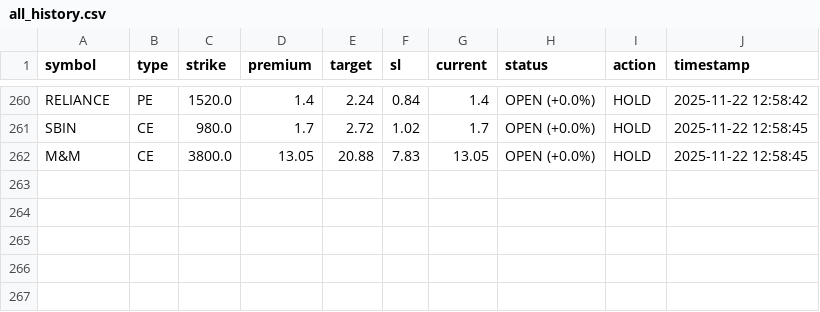
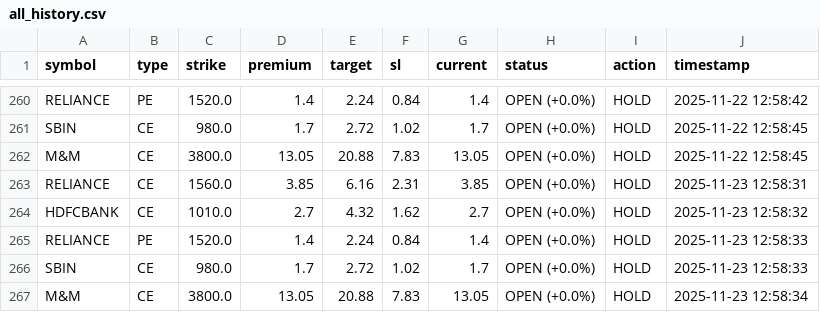
Before and after one commit to Vishalsnw/NIFTY_OPTIONS, a CSV file: all_history.csv, drawn as a sheet; only a part is shown, gaps mark what is left out.

```diff
--- a/all_history.csv
+++ b/all_history.csv
@@ -262 +262,6 @@ SBIN,CE,980.0,1.7,2.72,1.02,1.7,OPEN (+0.0%),HOLD,2025-11-22 12:58:45
 M&M,CE,3800.0,13.05,20.88,7.83,13.05,OPEN (+0.0%),HOLD,2025-11-22 12:58:45
+RELIANCE,CE,1560.0,3.85,6.16,2.31,3.85,OPEN (+0.0%),HOLD,2025-11-23 12:58:31
+HDFCBANK,CE,1010.0,2.7,4.32,1.62,2.7,OPEN (+0.0%),HOLD,2025-11-23 12:58:32
+RELIANCE,PE,1520.0,1.4,2.24,0.84,1.4,OPEN (+0.0%),HOLD,2025-11-23 12:58:33
+SBIN,CE,980.0,1.7,2.72,1.02,1.7,OPEN (+0.0%),HOLD,2025-11-23 12:58:33
+M&M,CE,3800.0,13.05,20.88,7.83,13.05,OPEN (+0.0%),HOLD,2025-11-23 12:58:34
```
